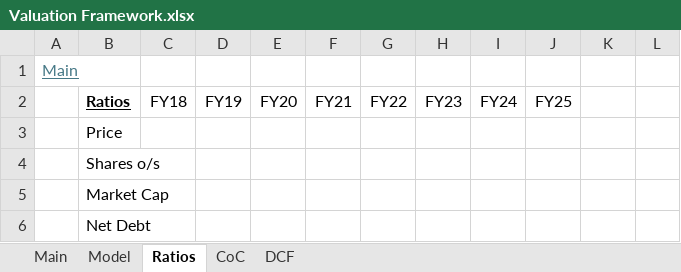
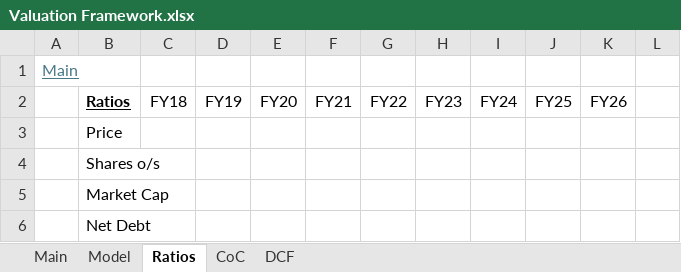
Before and after one commit to oscarsettje/MetaModels, an Excel workbook: Valuation Framework.xlsx, sheet Ratios, drawn as a sheet; only a part is shown; values as stored, in another font and other column widths than the file's, no borders; charts and pictures not drawn; the diff names each change by its address in the sheet, - before the commit and + after, or states it on an @@ line.

```diff
--- a/Valuation Framework.xlsx (sheet Ratios)
+++ b/Valuation Framework.xlsx (sheet Ratios)
-K2: (empty)
+K2: FY26
```
Also changed, not shown: sheet DCF, sheet CoC, charts or pictures, CoC.xlsx, Hedge Funds (1).xlsx, 5 other files.
